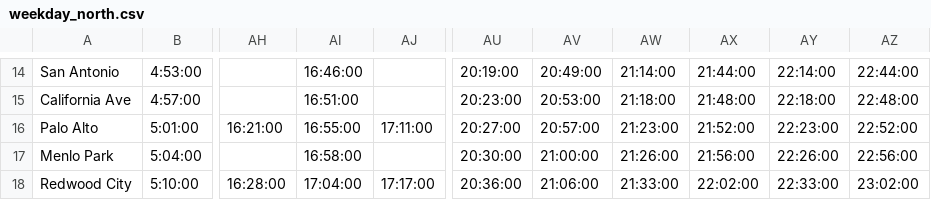
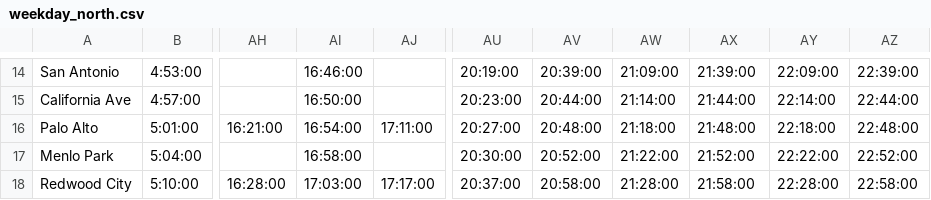
Before and after one commit to woodie/next-caltrain-pwa, a CSV file: data/weekday_north.csv, drawn as a sheet; only a part is shown, gaps mark what is left out; the diff covers the shown part only; the diff names each change by its address in the sheet, - before the commit and + after, or states it on an @@ line.

```diff
--- a/data/weekday_north.csv
+++ b/data/weekday_north.csv
-AV14: 20:49:00
+AV14: 20:39:00
-AW14: 21:14:00
+AW14: 21:09:00
-AX14: 21:44:00
+AX14: 21:39:00
-AY14: 22:14:00
+AY14: 22:09:00
-AZ14: 22:44:00
+AZ14: 22:39:00
-AI15: 16:51:00
+AI15: 16:50:00
-AV15: 20:53:00
+AV15: 20:44:00
-AW15: 21:18:00
+AW15: 21:14:00
-AX15: 21:48:00
+AX15: 21:44:00
-AY15: 22:18:00
+AY15: 22:14:00
-AZ15: 22:48:00
+AZ15: 22:44:00
-AI16: 16:55:00
+AI16: 16:54:00
-AV16: 20:57:00
+AV16: 20:48:00
-AW16: 21:23:00
+AW16: 21:18:00
-AX16: 21:52:00
+AX16: 21:48:00
-AY16: 22:23:00
+AY16: 22:18:00
-AZ16: 22:52:00
+AZ16: 22:48:00
-AV17: 21:00:00
+AV17: 20:52:00
-AW17: 21:26:00
+AW17: 21:22:00
-AX17: 21:56:00
+AX17: 21:52:00
-AY17: 22:26:00
+AY17: 22:22:00
-AZ17: 22:56:00
+AZ17: 22:52:00
-AI18: 17:04:00
+AI18: 17:03:00
-AU18: 20:36:00
+AU18: 20:37:00
-AV18: 21:06:00
+AV18: 20:58:00
-AW18: 21:33:00
+AW18: 21:28:00
-AX18: 22:02:00
+AX18: 21:58:00
-AY18: 22:33:00
+AY18: 22:28:00
-AZ18: 23:02:00
+AZ18: 22:58:00
```
Also changed, not shown: 1 added row and 138 edited cells elsewhere in this file, data/weekday_south.csv, data/weekend_north.csv, 5 other files.
